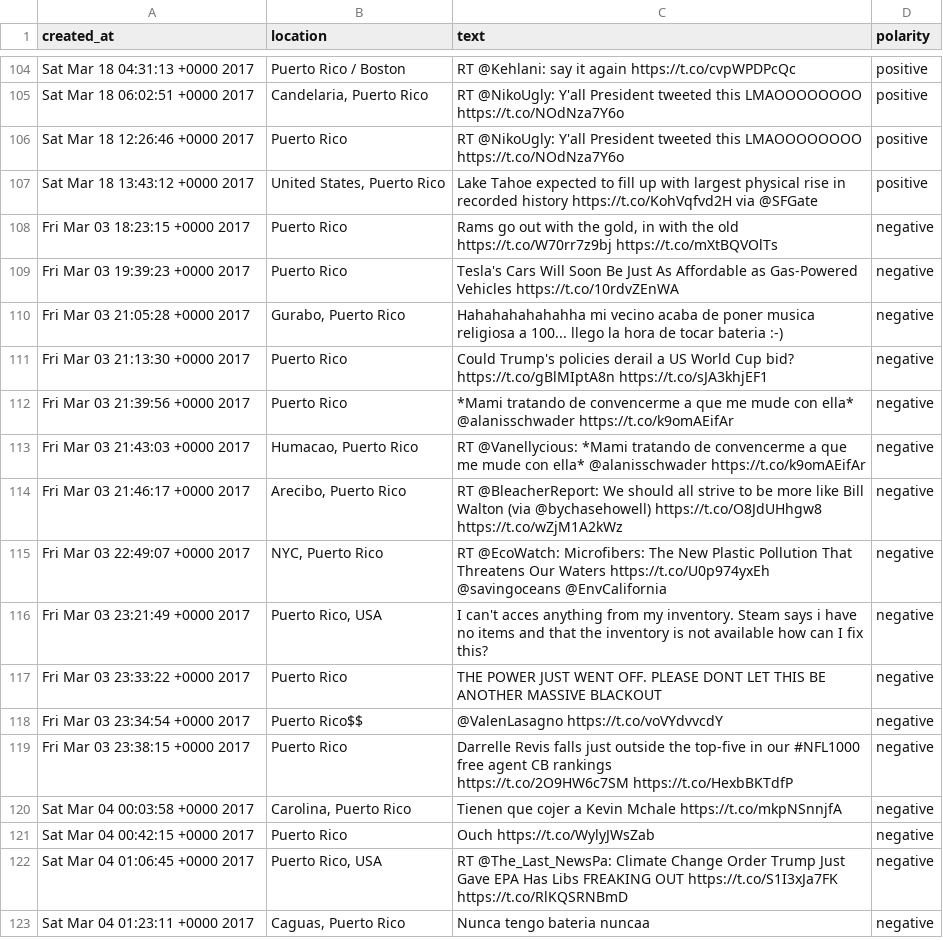
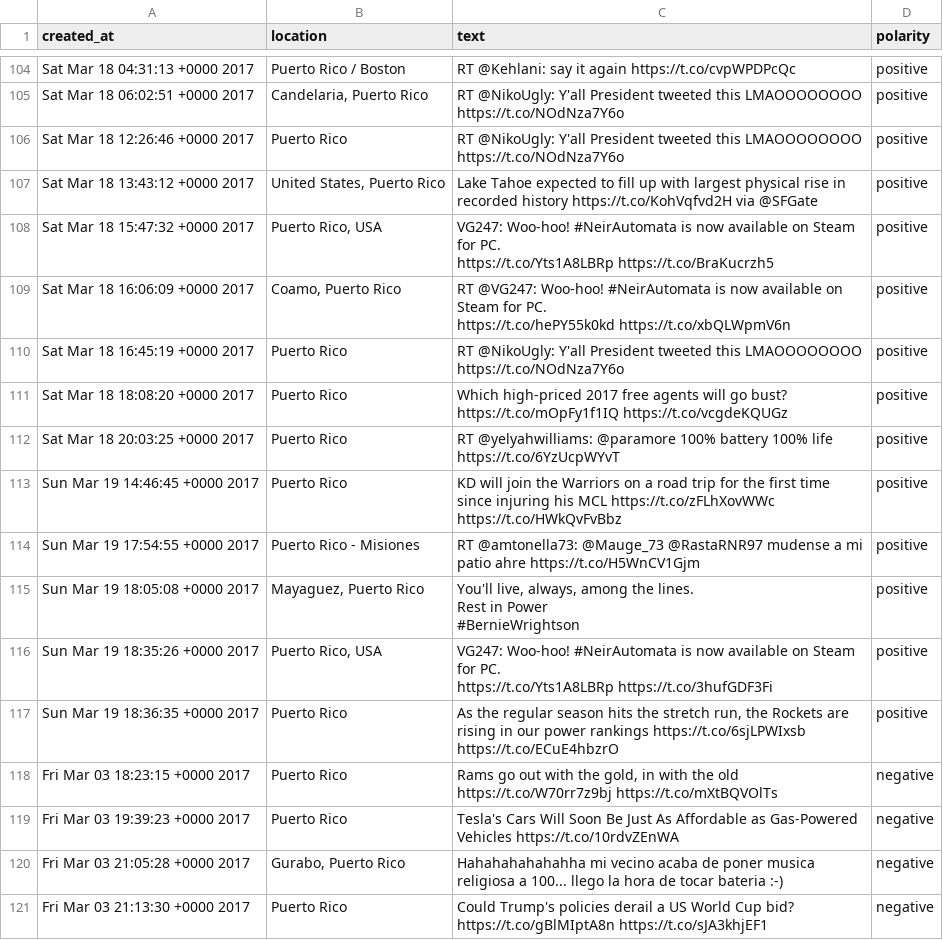
Before and after one commit to alesanz237/oasis_dashboard, a CSV file: data/tweets/tweets.csv, drawn as a sheet; only a part is shown, gaps mark what is left out; the shorter side is filled out with more unchanged rows; ↵ is a line break in a cell; the diff covers the shown part only; the diff names each change by its address in the sheet, - before the commit and + after, or states it on an @@ line.

```diff
--- a/data/tweets/tweets.csv
+++ b/data/tweets/tweets.csv
+row 108: Sat Mar 18 15:47:32 +0000 2017 | Puerto Rico, USA | VG247: Woo-hoo! #NeirAutomata is now available on Steam for PC. ↵ https://t.co/Yts1A8LBRp https://t.co/BraKucrzh5 | positive
+row 109: Sat Mar 18 16:06:09 +0000 2017 | Coamo, Puerto Rico | RT @VG247: Woo-hoo! #NeirAutomata is now available on Steam for PC. ↵ https://t.co/hePY55k0kd https://t.co/xbQLWpmV6n | positive
+row 110: Sat Mar 18 16:45:19 +0000 2017 | Puerto Rico | RT @NikoUgly: Y'all President tweeted this LMAOOOOOOOO https://t.co/NOdNza7Y6o | positive
+row 111: Sat Mar 18 18:08:20 +0000 2017 | Puerto Rico | Which high-priced 2017 free agents will go bust? https://t.co/mOpFy1f1IQ https://t.co/vcgdeKQUGz | positive
+row 112: Sat Mar 18 20:03:25 +0000 2017 | Puerto Rico | RT @yelyahwilliams: @paramore 100% battery 100% life https://t.co/6YzUcpWYvT | positive
+row 113: Sun Mar 19 14:46:45 +0000 2017 | Puerto Rico | KD will join the Warriors on a road trip for the first time since injuring his MCL https://t.co/zFLhXovWWc https://t.co/HWkQvFvBbz | positive
+row 114: Sun Mar 19 17:54:55 +0000 2017 | Puerto Rico - Misiones | RT @amtonella73: @Mauge_73 @RastaRNR97 mudense a mi patio ahre https://t.co/H5WnCV1Gjm | positive
+row 115: Sun Mar 19 18:05:08 +0000 2017 | Mayaguez, Puerto Rico | You'll live, always, among the lines. ↵ Rest in Power ↵ #BernieWrightson | positive
+row 116: Sun Mar 19 18:35:26 +0000 2017 | Puerto Rico, USA | VG247: Woo-hoo! #NeirAutomata is now available on Steam for PC. ↵ https://t.co/Yts1A8LBRp https://t.co/3hufGDF3Fi | positive
+row 117: Sun Mar 19 18:36:35 +0000 2017 | Puerto Rico | As the regular season hits the stretch run, the Rockets are rising in our power rankings https://t.co/6sjLPWIxsb https://t.co/ECuE4hbzrO | positive
```
Also changed, not shown: 17 added rows elsewhere in this file, data/weather/mayaguez_c.csv, data/weather/mayaguez_f.csv, 8 other files.
